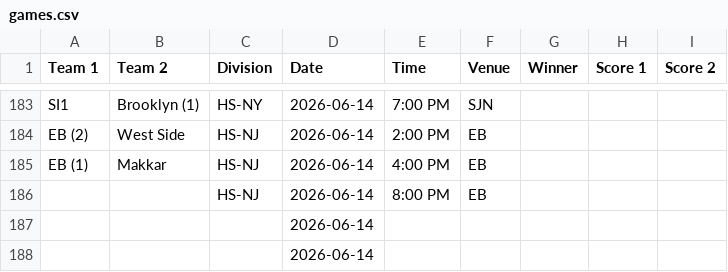
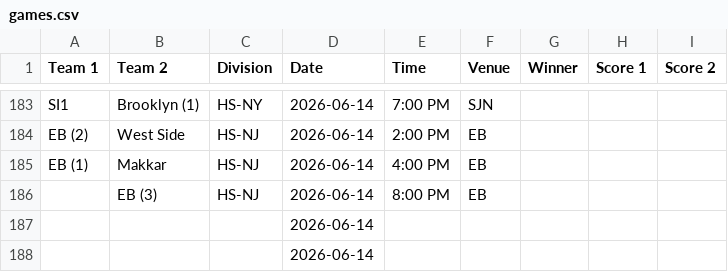
Before and after one commit to nacopticleague/full-schedule-homepage, a CSV file: data/games.csv, drawn as a sheet; only a part is shown, gaps mark what is left out.

Commit message:
Update data/games.csv from Google Sheet

```diff
--- a/data/games.csv
+++ b/data/games.csv
@@ -185,3 +185,3 @@ EB (2),West Side,HS-NJ,2026-06-14,2:00 PM,EB,,,
 EB (1),Makkar,HS-NJ,2026-06-14,4:00 PM,EB,,,
-,,HS-NJ,2026-06-14,8:00 PM,EB,,,
+,EB (3),HS-NJ,2026-06-14,8:00 PM,EB,,,
 ,,,2026-06-14,,,,,
```
